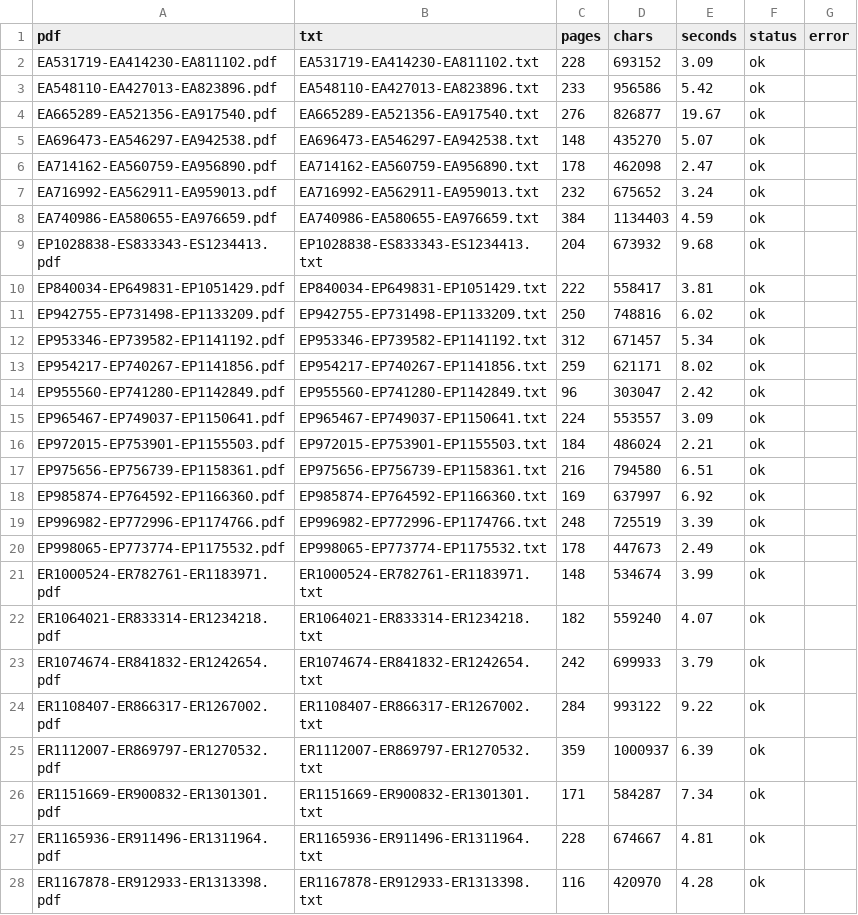
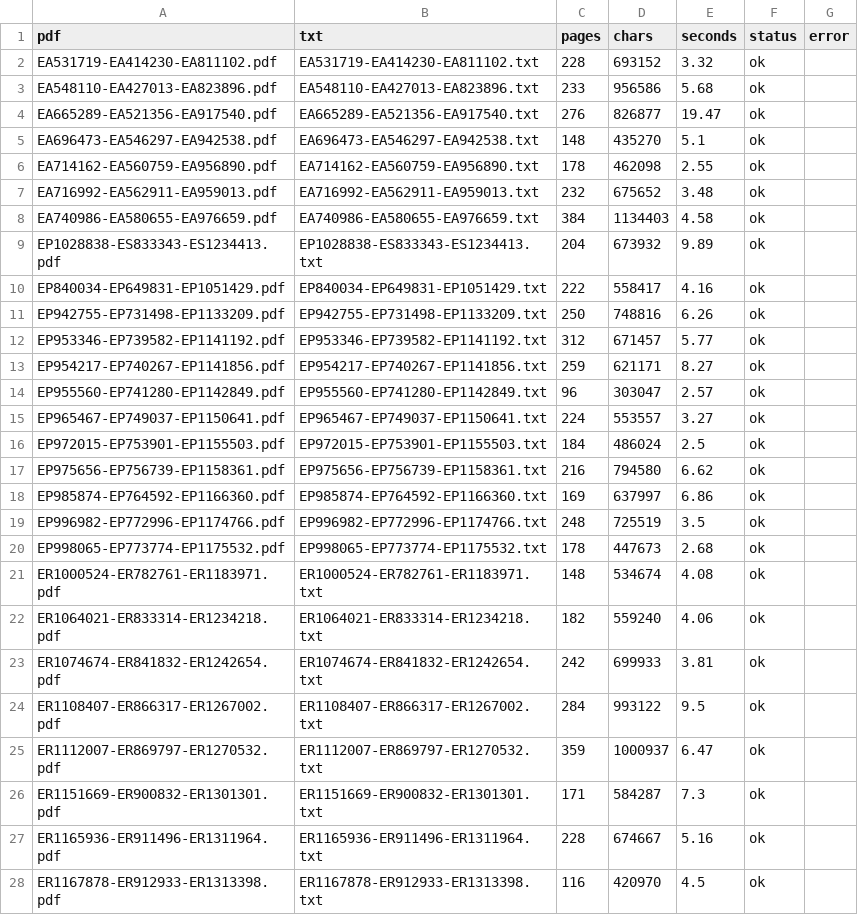
Before and after one commit to mauhirt/municipal-analysis, a CSV file: raw/emma/prospectuses_text/_manifest.csv, drawn as a sheet; only a part is shown; the diff covers the shown part only.

```diff
--- a/raw/emma/prospectuses_text/_manifest.csv
+++ b/raw/emma/prospectuses_text/_manifest.csv
@@ -1,28 +1,28 @@
 pdf,txt,pages,chars,seconds,status,error
-EA531719-EA414230-EA811102.pdf,EA531719-EA414230-EA811102.txt,228,693152,3.09,ok,
-EA548110-EA427013-EA823896.pdf,EA548110-EA427013-EA823896.txt,233,956586,5.42,ok,
-EA665289-EA521356-EA917540.pdf,EA665289-EA521356-EA917540.txt,276,826877,19.67,ok,
-EA696473-EA546297-EA942538.pdf,EA696473-EA546297-EA942538.txt,148,435270,5.07,ok,
-EA714162-EA560759-EA956890.pdf,EA714162-EA560759-EA956890.txt,178,462098,2.47,ok,
-EA716992-EA562911-EA959013.pdf,EA716992-EA562911-EA959013.txt,232,675652,3.24,ok,
-EA740986-EA580655-EA976659.pdf,EA740986-EA580655-EA976659.txt,384,1134403,4.59,ok,
-EP1028838-ES833343-ES1234413.pdf,EP1028838-ES833343-ES1234413.txt,204,673932,9.68,ok,
-EP840034-EP649831-EP1051429.pdf,EP840034-EP649831-EP1051429.txt,222,558417,3.81,ok,
-EP942755-EP731498-EP1133209.pdf,EP942755-EP731498-EP1133209.txt,250,748816,6.02,ok,
-EP953346-EP739582-EP1141192.pdf,EP953346-EP739582-EP1141192.txt,312,671457,5.34,ok,
-EP954217-EP740267-EP1141856.pdf,EP954217-EP740267-EP1141856.txt,259,621171,8.02,ok,
-EP955560-EP741280-EP1142849.pdf,EP955560-EP741280-EP1142849.txt,96,303047,2.42,ok,
-EP965467-EP749037-EP1150641.pdf,EP965467-EP749037-EP1150641.txt,224,553557,3.09,ok,
-EP972015-EP753901-EP1155503.pdf,EP972015-EP753901-EP1155503.txt,184,486024,2.21,ok,
-EP975656-EP756739-EP1158361.pdf,EP975656-EP756739-EP1158361.txt,216,794580,6.51,ok,
-EP985874-EP764592-EP1166360.pdf,EP985874-EP764592-EP1166360.txt,169,637997,6.92,ok,
-EP996982-EP772996-EP1174766.pdf,EP996982-EP772996-EP1174766.txt,248,725519,3.39,ok,
-EP998065-EP773774-EP1175532.pdf,EP998065-EP773774-EP1175532.txt,178,447673,2.49,ok,
-ER1000524-ER782761-ER1183971.pdf,ER1000524-ER782761-ER1183971.txt,148,534674,3.99,ok,
-ER1064021-ER833314-ER1234218.pdf,ER1064021-ER833314-ER1234218.txt,182,559240,4.07,ok,
-ER1074674-ER841832-ER1242654.pdf,ER1074674-ER841832-ER1242654.txt,242,699933,3.79,ok,
-ER1108407-ER866317-ER1267002.pdf,ER1108407-ER866317-ER1267002.txt,284,993122,9.22,ok,
-ER1112007-ER869797-ER1270532.pdf,ER1112007-ER869797-ER1270532.txt,359,1000937,6.39,ok,
-ER1151669-ER900832-ER1301301.pdf,ER1151669-ER900832-ER1301301.txt,171,584287,7.34,ok,
-ER1165936-ER911496-ER1311964.pdf,ER1165936-ER911496-ER1311964.txt,228,674667,4.81,ok,
-ER1167878-ER912933-ER1313398.pdf,ER1167878-ER912933-ER1313398.txt,116,420970,4.28,ok,
+EA531719-EA414230-EA811102.pdf,EA531719-EA414230-EA811102.txt,228,693152,3.32,ok,
+EA548110-EA427013-EA823896.pdf,EA548110-EA427013-EA823896.txt,233,956586,5.68,ok,
+EA665289-EA521356-EA917540.pdf,EA665289-EA521356-EA917540.txt,276,826877,19.47,ok,
+EA696473-EA546297-EA942538.pdf,EA696473-EA546297-EA942538.txt,148,435270,5.1,ok,
+EA714162-EA560759-EA956890.pdf,EA714162-EA560759-EA956890.txt,178,462098,2.55,ok,
+EA716992-EA562911-EA959013.pdf,EA716992-EA562911-EA959013.txt,232,675652,3.48,ok,
+EA740986-EA580655-EA976659.pdf,EA740986-EA580655-EA976659.txt,384,1134403,4.58,ok,
+EP1028838-ES833343-ES1234413.pdf,EP1028838-ES833343-ES1234413.txt,204,673932,9.89,ok,
+EP840034-EP649831-EP1051429.pdf,EP840034-EP649831-EP1051429.txt,222,558417,4.16,ok,
+EP942755-EP731498-EP1133209.pdf,EP942755-EP731498-EP1133209.txt,250,748816,6.26,ok,
+EP953346-EP739582-EP1141192.pdf,EP953346-EP739582-EP1141192.txt,312,671457,5.77,ok,
+EP954217-EP740267-EP1141856.pdf,EP954217-EP740267-EP1141856.txt,259,621171,8.27,ok,
+EP955560-EP741280-EP1142849.pdf,EP955560-EP741280-EP1142849.txt,96,303047,2.57,ok,
+EP965467-EP749037-EP1150641.pdf,EP965467-EP749037-EP1150641.txt,224,553557,3.27,ok,
+EP972015-EP753901-EP1155503.pdf,EP972015-EP753901-EP1155503.txt,184,486024,2.5,ok,
+EP975656-EP756739-EP1158361.pdf,EP975656-EP756739-EP1158361.txt,216,794580,6.62,ok,
+EP985874-EP764592-EP1166360.pdf,EP985874-EP764592-EP1166360.txt,169,637997,6.86,ok,
+EP996982-EP772996-EP1174766.pdf,EP996982-EP772996-EP1174766.txt,248,725519,3.5,ok,
+EP998065-EP773774-EP1175532.pdf,EP998065-EP773774-EP1175532.txt,178,447673,2.68,ok,
+ER1000524-ER782761-ER1183971.pdf,ER1000524-ER782761-ER1183971.txt,148,534674,4.08,ok,
+ER1064021-ER833314-ER1234218.pdf,ER1064021-ER833314-ER1234218.txt,182,559240,4.06,ok,
+ER1074674-ER841832-ER1242654.pdf,ER1074674-ER841832-ER1242654.txt,242,699933,3.81,ok,
+ER1108407-ER866317-ER1267002.pdf,ER1108407-ER866317-ER1267002.txt,284,993122,9.5,ok,
+ER1112007-ER869797-ER1270532.pdf,ER1112007-ER869797-ER1270532.txt,359,1000937,6.47,ok,
+ER1151669-ER900832-ER1301301.pdf,ER1151669-ER900832-ER1301301.txt,171,584287,7.3,ok,
+ER1165936-ER911496-ER1311964.pdf,ER1165936-ER911496-ER1311964.txt,228,674667,5.16,ok,
+ER1167878-ER912933-ER1313398.pdf,ER1167878-ER912933-ER1313398.txt,116,420970,4.5,ok,
```
Also changed, not shown: 1 added row and 166 edited cells elsewhere in this file, 2 other files.
